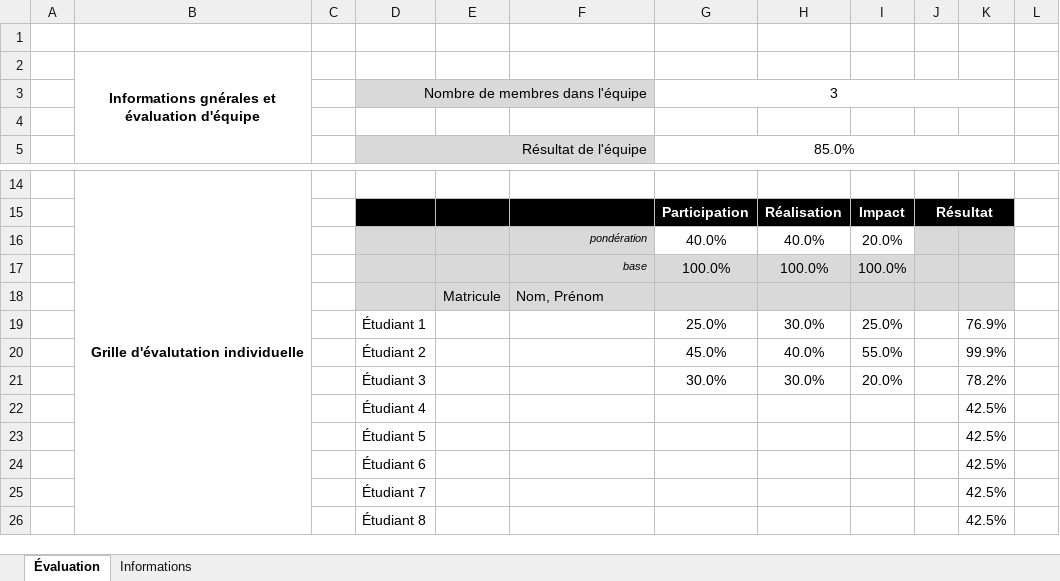
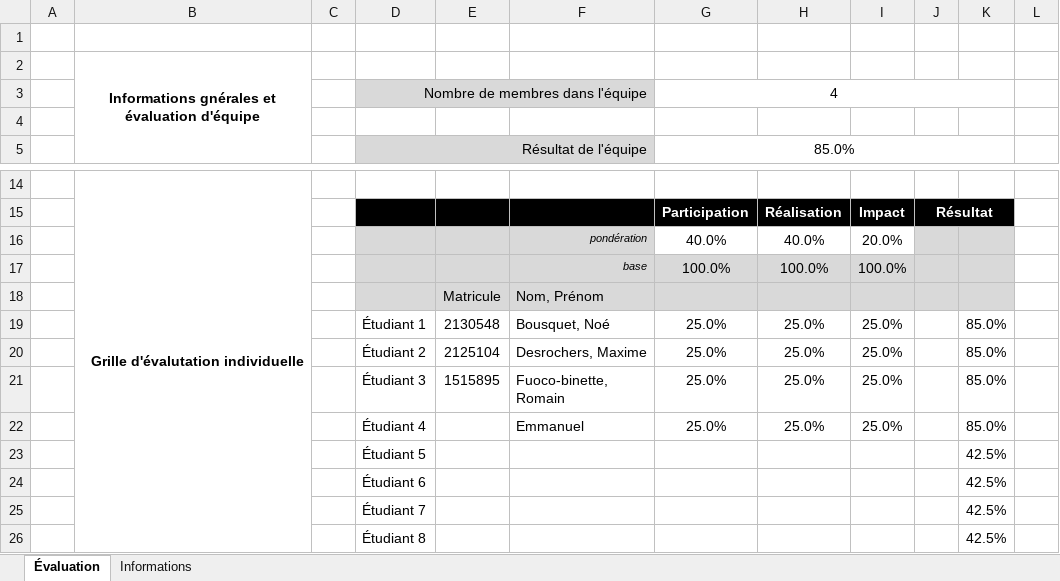
Before and after one commit to rhinos50/C52-KNN, an Excel workbook: énoncé/Fiche autoévaluation comparative.xlsx, sheet Évaluation, drawn as a sheet; only a part is shown, gaps mark what is left out; values as stored, in another font and other column widths than the file's, no borders; conditional formats not drawn; removed rows and columns are numbered as before the commit, all else as after; the diff names each change by its address in the sheet, - before the commit and + after, or states it on an @@ line.

Commit message:
excel
Co-Authored-By: Veryba <93687068+Veryba@users.noreply.github.com>
Co-Authored-By: N4ch0_4_lyf3 <9827613+rhinos50@users.noreply.github.com>

```diff
--- a/énoncé/Fiche autoévaluation comparative.xlsx (sheet Évaluation)
+++ b/énoncé/Fiche autoévaluation comparative.xlsx (sheet Évaluation)
-G3: 3
+G3: 4
-E19: (empty)
+E19: 2130548
-F19: (empty)
+F19: Bousquet, Noé
-H19: 30.0%
+H19: 25.0%
-K19: 76.9%
+K19: 85.0%
-row 20:  |  | 2 | Étudiant 2 |  |  | 45.0% | 40.0% | 55.0% |  | 99.9%
-row 21:  |  | 3 | Étudiant 3 |  |  | 30.0% | 30.0% | 20.0% |  | 78.2%
-row 22:  |  | 4 | Étudiant 4 |  |  |  |  |  |  | 42.5%
+row 20:  |  | 2 | Étudiant 2 | 2125104 | Desrochers, Maxime | 25.0% | 25.0% | 25.0% |  | 85.0%
+row 21:  |  | 3 | Étudiant 3 | 1515895 | Fuoco-binette, Romain | 25.0% | 25.0% | 25.0% |  | 85.0%
+row 22:  |  | 4 | Étudiant 4 |  | Emmanuel | 25.0% | 25.0% | 25.0% |  | 85.0%
```
Also changed, not shown: hidden cells.
